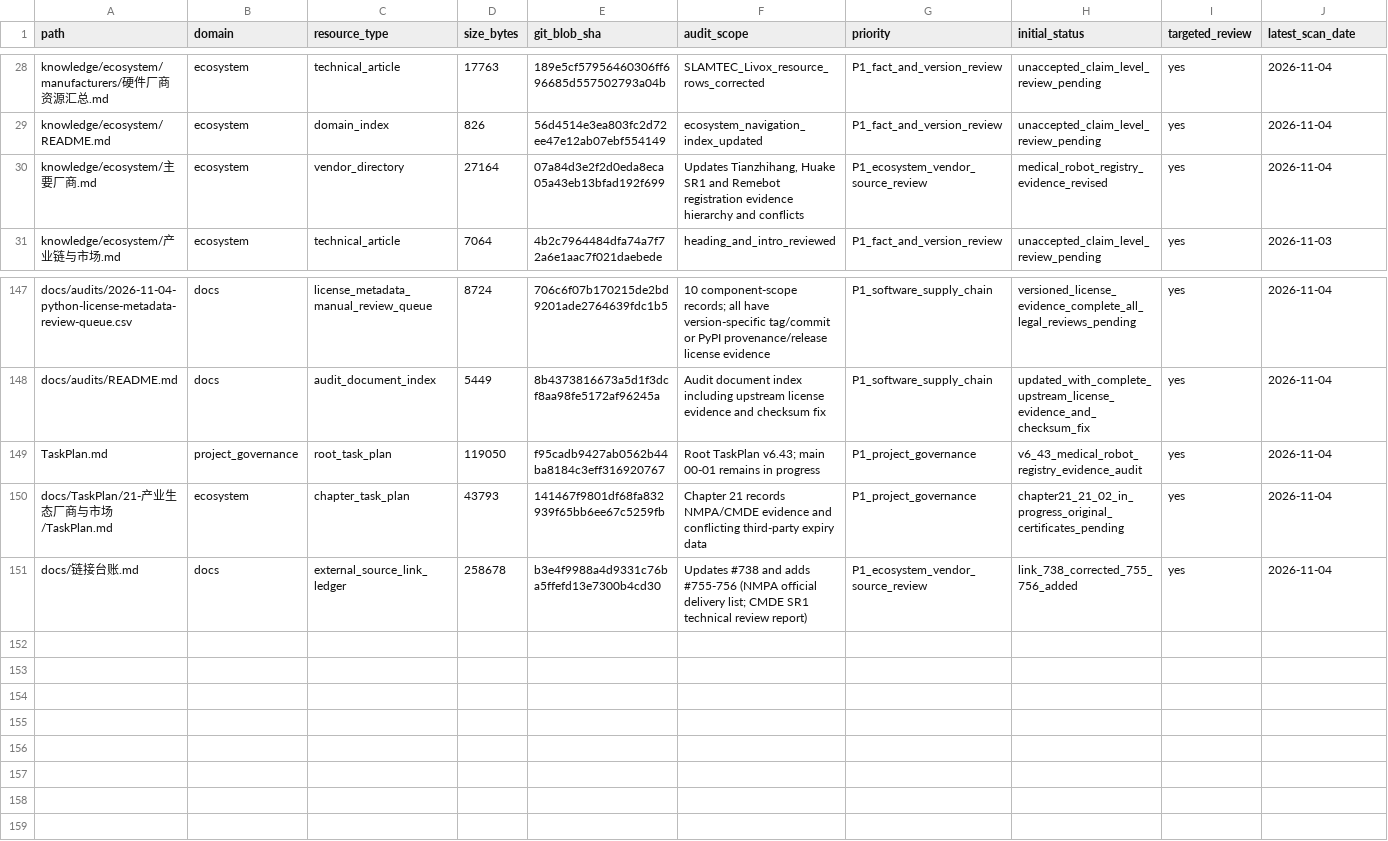
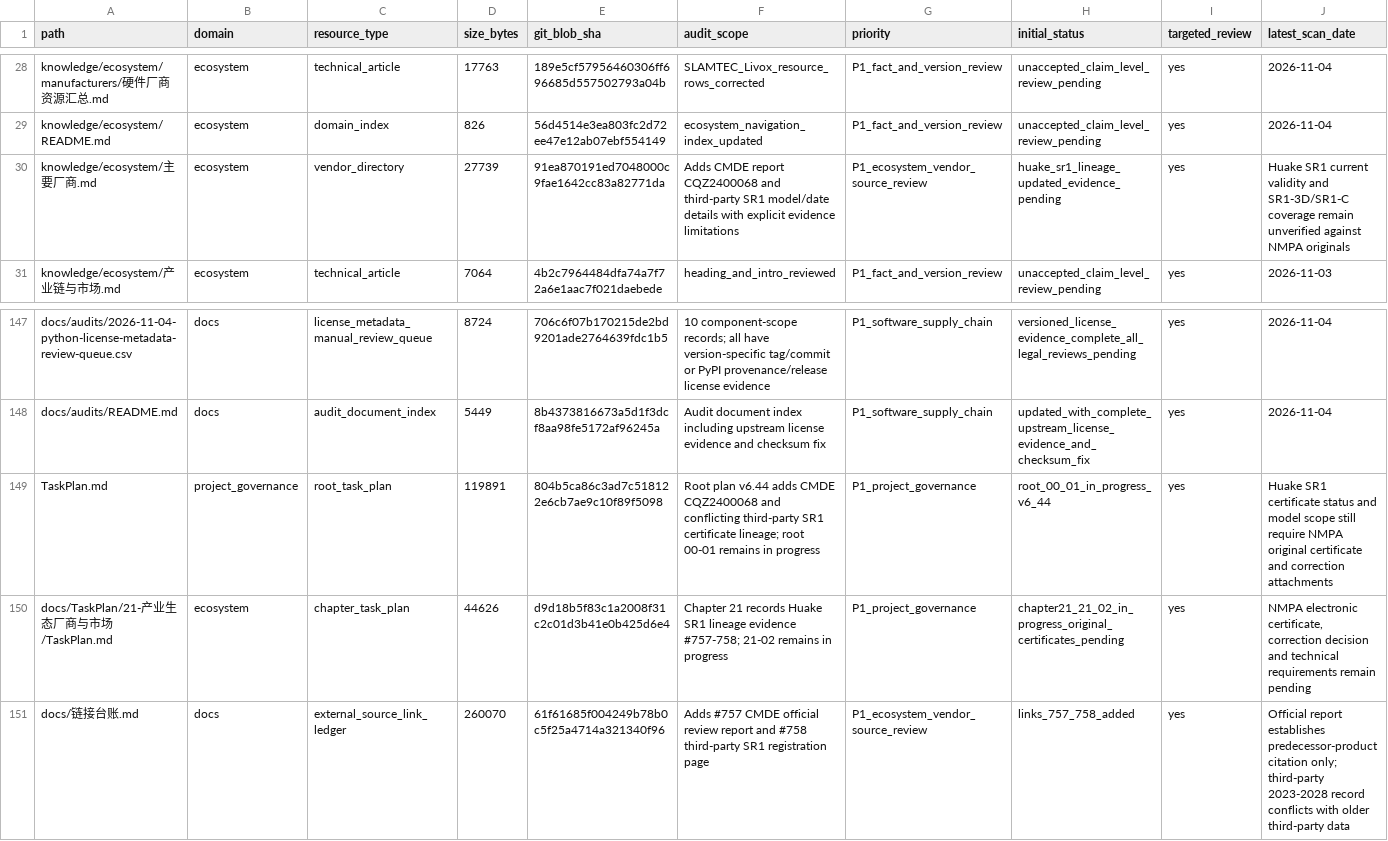
Before and after one commit to rexyll/robot_knowledgebasement, a CSV file: docs/audits/2026-11-03-knowledge-asset-inventory.csv, drawn as a sheet; only a part is shown, gaps mark what is left out; the diff names each change by its address in the sheet, - before the commit and + after, or states it on an @@ line.

Commit message:
Refresh knowledge asset inventory for v6.44 audit

```diff
--- a/docs/audits/2026-11-03-knowledge-asset-inventory.csv
+++ b/docs/audits/2026-11-03-knowledge-asset-inventory.csv
-D30 (size_bytes): 27164
+D30 (size_bytes): 27739
-E30 (git_blob_sha): 07a84d3e2f2d0eda8eca05a43eb13bfad192f699
+E30 (git_blob_sha): 91ea870191ed7048000c9fae1642cc83a82771da
-F30 (audit_scope): Updates Tianzhihang, Huake SR1 and Remebot registration evidence hierarchy and conflicts
+F30 (audit_scope): Adds CMDE report CQZ2400068 and third-party SR1 model/date details with explicit evidence limitations
-H30 (initial_status): medical_robot_registry_evidence_revised
+H30 (initial_status): huake_sr1_lineage_updated_evidence_pending
-J30 (latest_scan_date): 2026-11-04
+J30 (latest_scan_date): Huake SR1 current validity and SR1-3D/SR1-C coverage remain unverified against NMPA originals
-D149 (size_bytes): 119050
+D149 (size_bytes): 119891
-E149 (git_blob_sha): f95cadb9427ab0562b44ba8184c3eff316920767
+E149 (git_blob_sha): 804b5ca86c3ad7c518122e6cb7ae9c10f89f5098
-F149 (audit_scope): Root TaskPlan v6.43; main 00-01 remains…
+F149 (audit_scope): Root plan v6.44 adds CMDE CQZ2400068 and conflicting third-party SR1 certificate lineage; root 00-01 remains…
-H149 (initial_status): v6_43_medical_robot_registry_evidence_audit
+H149 (initial_status): root_00_01_in_progress_v6_44
-J149 (latest_scan_date): 2026-11-04
+J149 (latest_scan_date): Huake SR1 certificate status and model scope still require NMPA original certificate and correction attachments
-D150 (size_bytes): 43793
+D150 (size_bytes): 44626
-E150 (git_blob_sha): 141467f9801df68fa832939f65bb6ee67c5259fb
+E150 (git_blob_sha): d9d18b5f83c1a2008f31c2c01d3b41e0b425d6e4
-F150 (audit_scope): …21 records NMPA/CMDE evidence and conflicting third-party expiry data
+F150 (audit_scope): …21 records Huake SR1 lineage evidence #757-758; 21-02 remains in progress
-J150 (latest_scan_date): 2026-11-04
+J150 (latest_scan_date): NMPA electronic certificate, correction decision and technical requirements remain pending
-D151 (size_bytes): 258678
+D151 (size_bytes): 260070
-E151 (git_blob_sha): b3e4f9988a4d9331c76ba5ffefd13e7300b4cd30
+E151 (git_blob_sha): 61f61685f004249b78b0c5f25a4714a321340f96
-F151 (audit_scope): Updates #738 and adds #755-756 (NMPA official delivery list; CMDE SR1 technical review report)
+F151 (audit_scope): Adds #757 CMDE official review report and #758 third-party SR1 registration page
-H151 (initial_status): link_738_corrected_755_756_added
+H151 (initial_status): links_757_758_added
-J151 (latest_scan_date): 2026-11-04
+J151 (latest_scan_date): Official report establishes predecessor-product citation only; third-party 2023-2028 record conflicts with older third-party data
```
